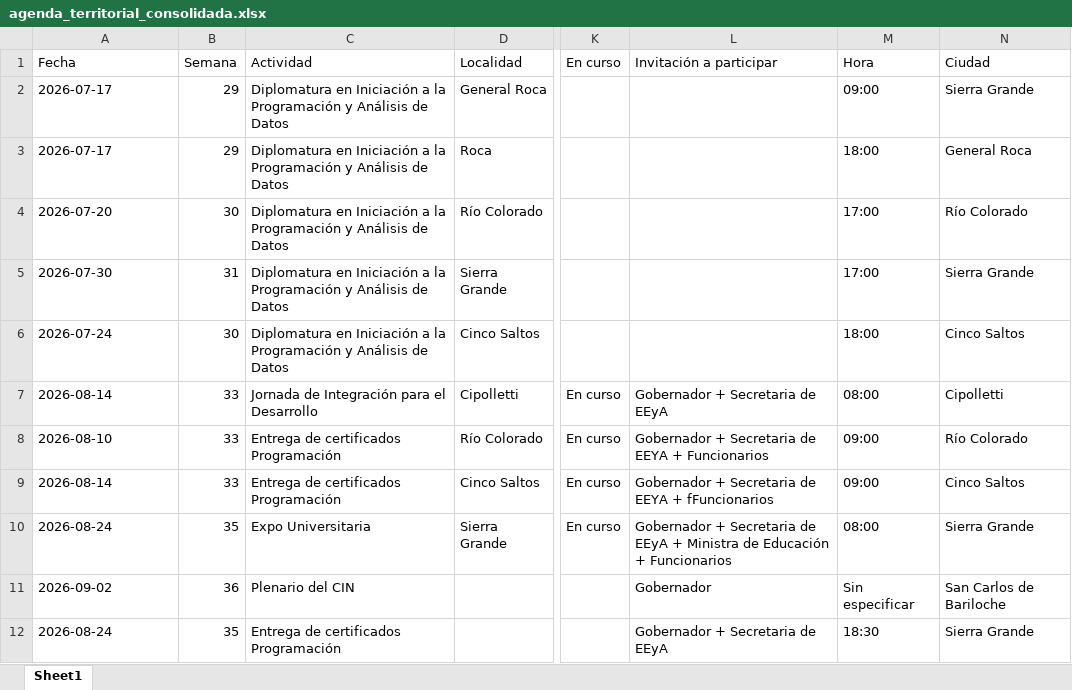
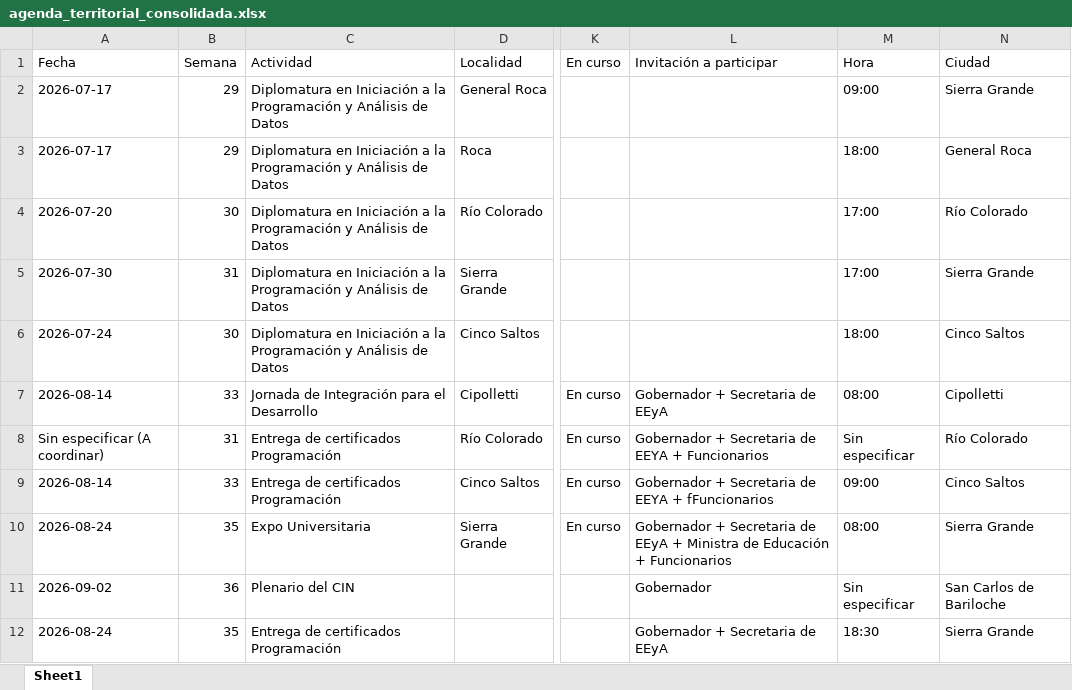
Before and after one commit to rocioneream-hub/agenda-territorial, an Excel workbook: agenda_territorial_consolidada.xlsx, sheet Sheet1, drawn as a sheet; only a part is shown, gaps mark what is left out; values as stored, in another font and other column widths than the file's, no borders; the diff names each change by its address in the sheet, - before the commit and + after, or states it on an @@ line.

Commit message:
Modificar actividad: Entrega de certificados Programación

```diff
--- a/agenda_territorial_consolidada.xlsx (sheet Sheet1)
+++ b/agenda_territorial_consolidada.xlsx (sheet Sheet1)
-A8 (Fecha): 2026-08-10
+A8 (Fecha): Sin especificar (A coordinar)
-B8 (Semana): 33
+B8 (Semana): 31
-M8 (Hora): 09:00
+M8 (Hora): Sin especificar
```
